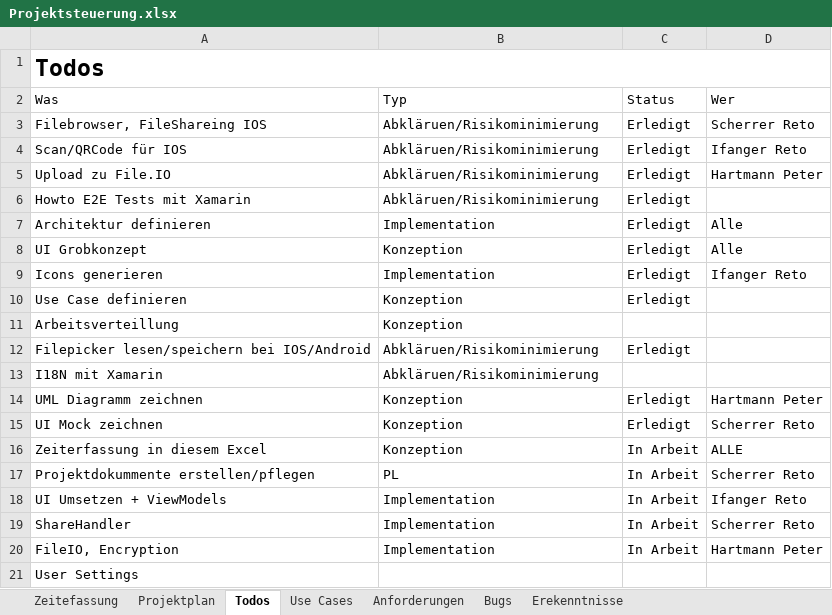
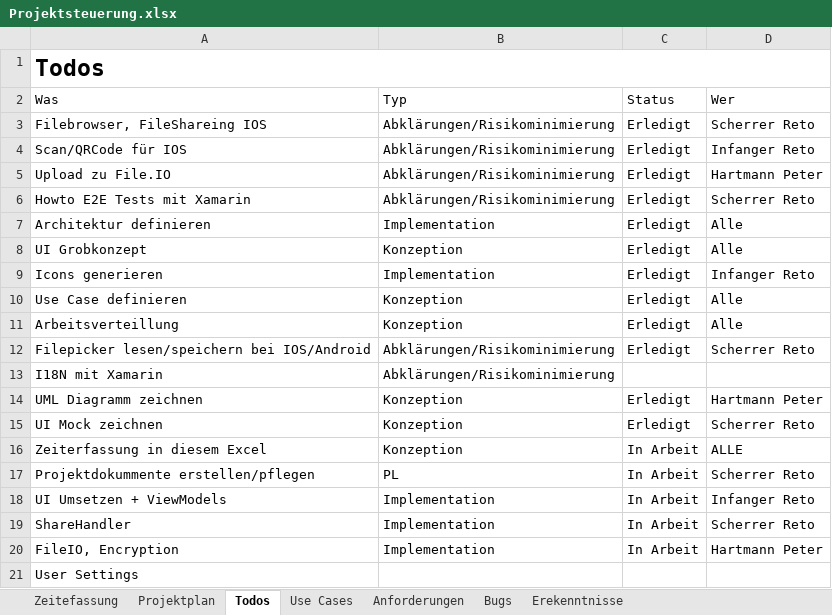
Before and after one commit to chrobacik/Device2Device-FileIO, an Excel workbook: Projekt Dokumente/Projektsteuerung.xlsx, sheet Todos, drawn as a sheet; values as stored, in another font and other column widths than the file's, no borders; table styles not drawn; the diff names each change by its address in the sheet, - before the commit and + after, or states it on an @@ line.

```diff
--- a/Projekt Dokumente/Projektsteuerung.xlsx (sheet Todos)
+++ b/Projekt Dokumente/Projektsteuerung.xlsx (sheet Todos)
-B3:B6 (Typ): Abkläruen/Risikominimierung
+B3:B6 (Typ): Abklärungen/Risikominimierung
-D4 (Wer): Ifanger Reto
+D4 (Wer): Infanger Reto
-D6 (Wer): (empty)
+D6 (Wer): Scherrer Reto
-D9 (Wer): Ifanger Reto
+D9 (Wer): Infanger Reto
-D10:D11 (Wer): (empty)
+D10:D11 (Wer): Alle
-C11 (Status): (empty)
+C11 (Status): Erledigt
-B12:B13 (Typ): Abkläruen/Risikominimierung
+B12:B13 (Typ): Abklärungen/Risikominimierung
-D12 (Wer): (empty)
+D12 (Wer): Scherrer Reto
-D18 (Wer): Ifanger Reto
+D18 (Wer): Infanger Reto
```
Also changed, not shown: sheet Zeitefassung, 1 other file.
